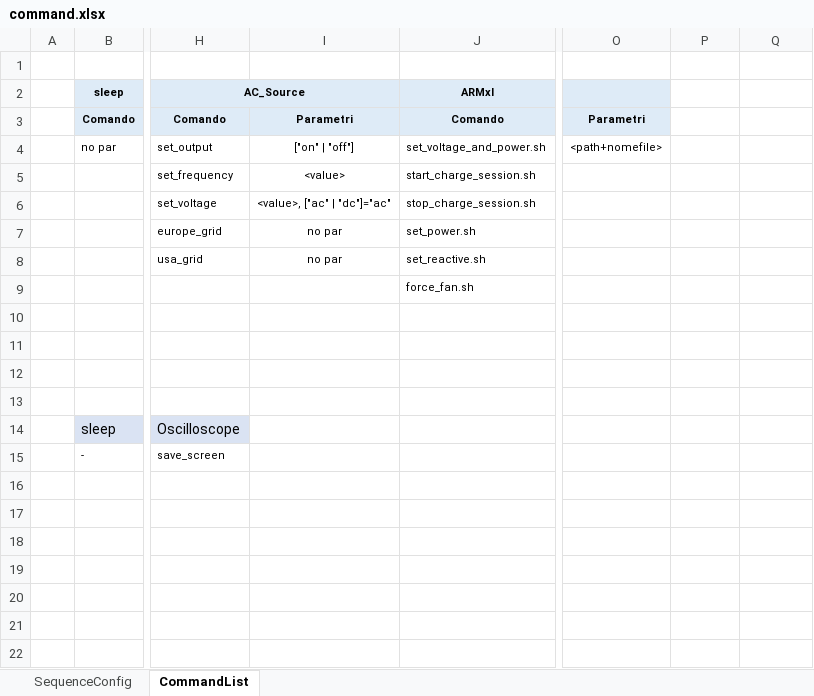
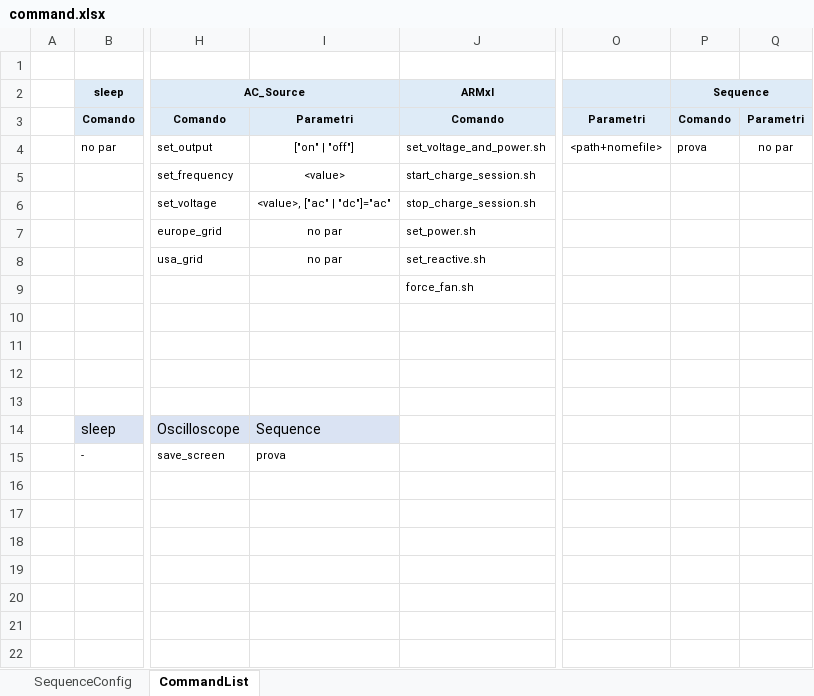
Before and after one commit to Styca96/Cycle_script, an Excel workbook: command.xlsx, sheet CommandList, drawn as a sheet; only a part is shown, gaps mark what is left out; values as stored, in another font and other column widths than the file's, no borders; the diff names each change by its address in the sheet, - before the commit and + after, or states it on an @@ line.

Commit message:
Change inferdata for sequence command togheter

```diff
--- a/command.xlsx (sheet CommandList)
+++ b/command.xlsx (sheet CommandList)
-P2: (empty)
+P2: Sequence
-P2:Q3 fill: none
+P2:Q3 fill: #DEEBF7
+P2:Q2 merged
-P3 (Sequence): (empty)
+P3 (Sequence): Comando
-Q3: (empty)
+Q3: Parametri
-P4 (Sequence): (empty)
+P4 (Sequence): prova
-Q4: (empty)
+Q4: no par
-I14: (empty)
+I14: Sequence
-I14 fill: none
+I14 fill: #DAE3F3
-I15: (empty)
+I15: prova
```
Also changed, not shown: sheet SequenceConfig.
